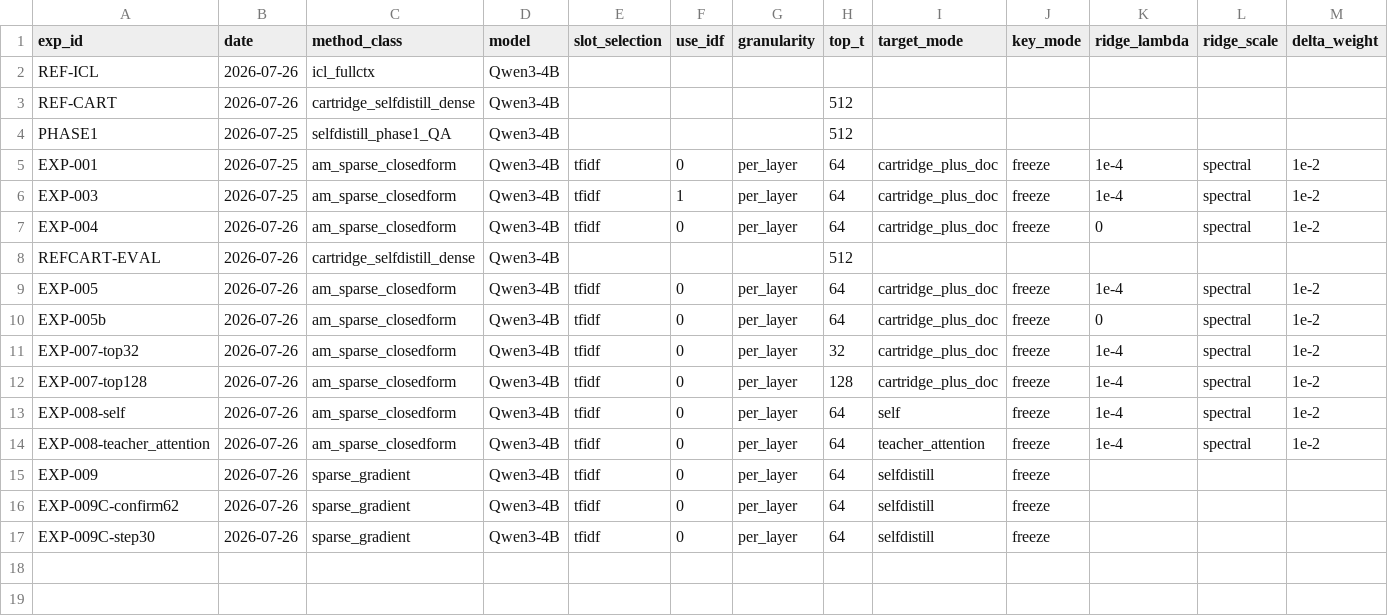
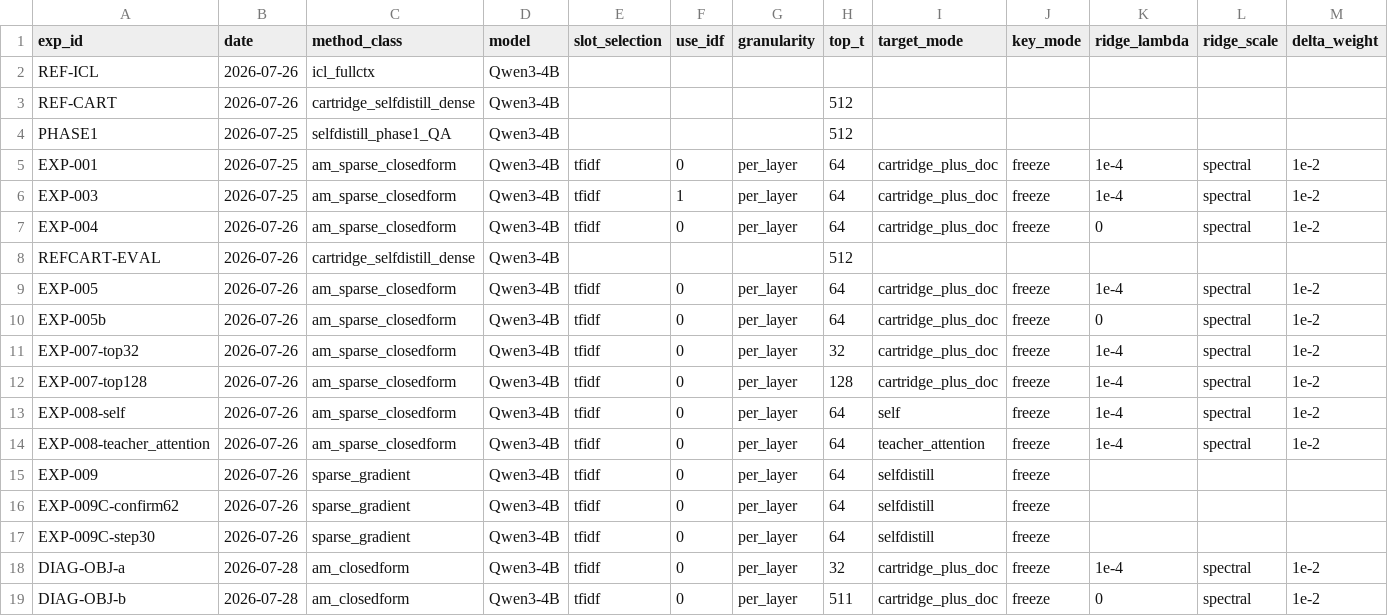
Before and after one commit to qtris123/gated-continual-cartridges, a CSV file: research_loop/state/results.csv, drawn as a sheet; only a part is shown; rows hold the shown columns only; the diff names each change by its address in the sheet, - before the commit and + after, or states it on an @@ line.

```diff
--- a/research_loop/state/results.csv
+++ b/research_loop/state/results.csv
+row 18: DIAG-OBJ-a | 2026-07-28 | am_closedform | Qwen3-4B | tfidf | 0 | per_layer | 32 | cartridge_plus_doc | freeze | 1e-4 | spectral | 1e-2
+row 19: DIAG-OBJ-b | 2026-07-28 | am_closedform | Qwen3-4B | tfidf | 0 | per_layer | 511 | cartridge_plus_doc | freeze | 0 | spectral | 1e-2
```
Also changed, not shown: 17 other files.
